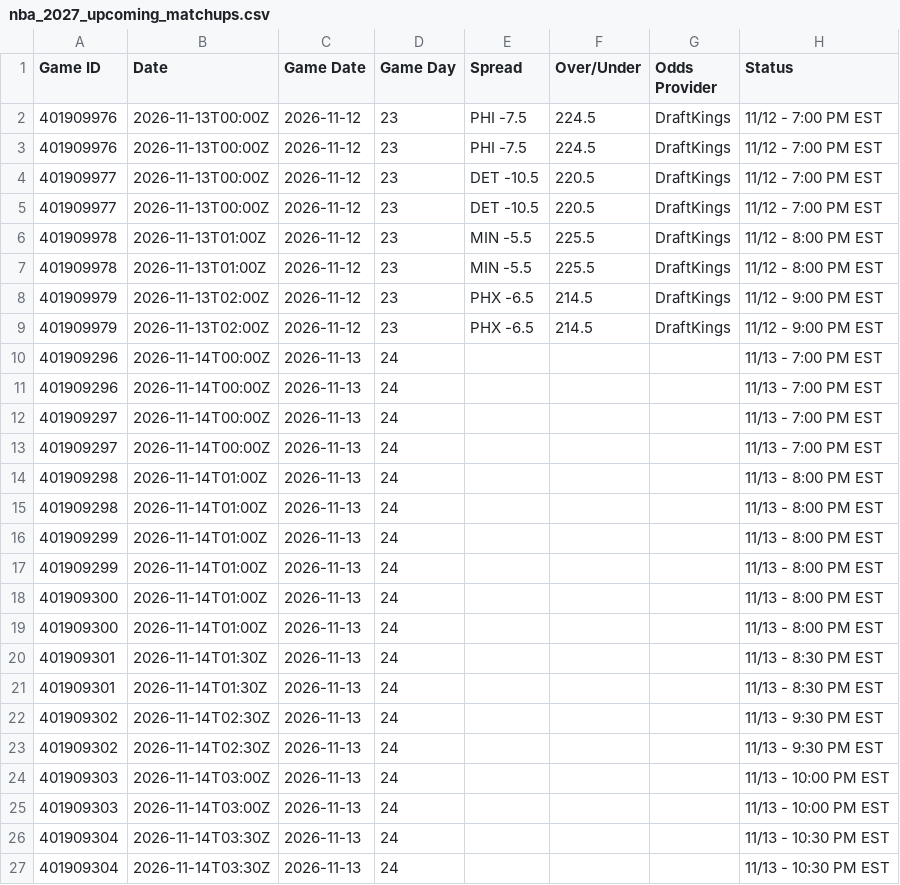
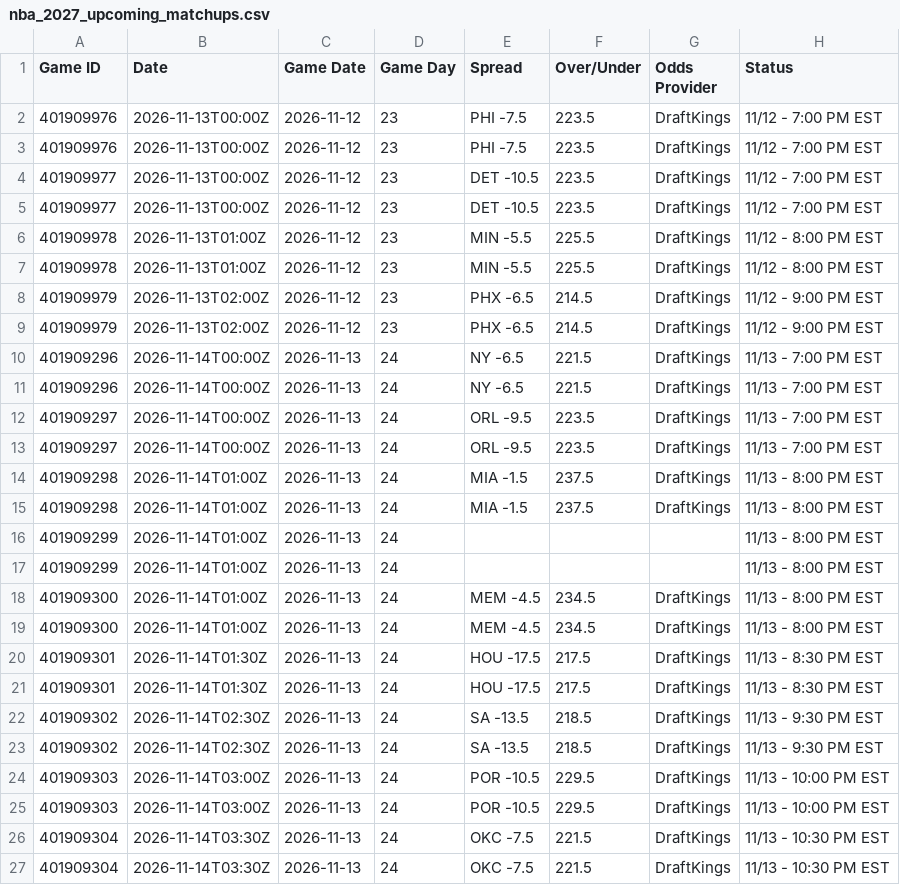
Before and after one commit to HitByOne/NBALedger, a CSV file: site/data/nba_2027_upcoming_matchups.csv, drawn as a sheet; only a part is shown; the diff names each change by its address in the sheet, - before the commit and + after, or states it on an @@ line.

```diff
--- a/site/data/nba_2027_upcoming_matchups.csv
+++ b/site/data/nba_2027_upcoming_matchups.csv
-F2:F3 (Over/Under): 224.5
+F2:F3 (Over/Under): 223.5
-F4:F5 (Over/Under): 220.5
+F4:F5 (Over/Under): 223.5
-E10:E11 (Spread): (empty)
+E10:E11 (Spread): NY -6.5
-F10:F11 (Over/Under): (empty)
+F10:F11 (Over/Under): 221.5
-G10:G15 (Odds Provider): (empty)
+G10:G15 (Odds Provider): DraftKings
-E12:E13 (Spread): (empty)
+E12:E13 (Spread): ORL -9.5
-F12:F13 (Over/Under): (empty)
+F12:F13 (Over/Under): 223.5
-E14:E15 (Spread): (empty)
+E14:E15 (Spread): MIA -1.5
-F14:F15 (Over/Under): (empty)
+F14:F15 (Over/Under): 237.5
-E18:E19 (Spread): (empty)
+E18:E19 (Spread): MEM -4.5
-F18:F19 (Over/Under): (empty)
+F18:F19 (Over/Under): 234.5
-G18:G27 (Odds Provider): (empty)
+G18:G27 (Odds Provider): DraftKings
-E20:E21 (Spread): (empty)
+E20:E21 (Spread): HOU -17.5
-F20:F21 (Over/Under): (empty)
+F20:F21 (Over/Under): 217.5
-E22:E23 (Spread): (empty)
+E22:E23 (Spread): SA -13.5
-F22:F23 (Over/Under): (empty)
+F22:F23 (Over/Under): 218.5
-E24:E25 (Spread): (empty)
+E24:E25 (Spread): POR -10.5
-F24:F25 (Over/Under): (empty)
+F24:F25 (Over/Under): 229.5
-E26:E27 (Spread): (empty)
+E26:E27 (Spread): OKC -7.5
-F26:F27 (Over/Under): (empty)
+F26:F27 (Over/Under): 221.5
```
Also changed, not shown: site/data/nba_2027_injury_report.csv, site/data/nba_2027_prop_odds_status.csv.
